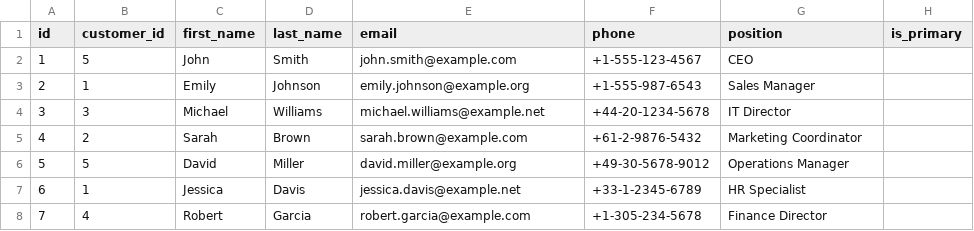
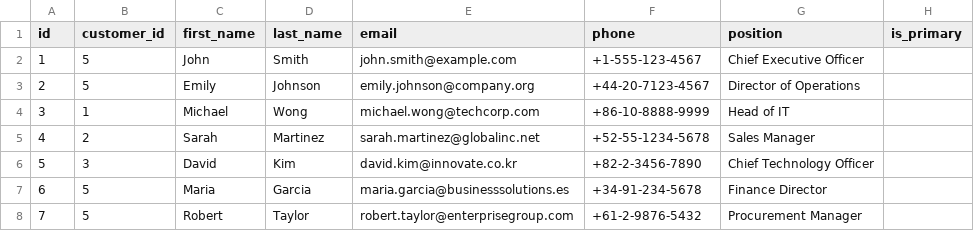
Before and after one commit to syda-ai/syda, a CSV file: examples/structured_and_unstructured/crm_sqlalchemy/output/contacts.csv, drawn as a sheet; only a part is shown; the diff covers the shown part only.

```diff
--- a/examples/structured_and_unstructured/crm_sqlalchemy/output/contacts.csv
+++ b/examples/structured_and_unstructured/crm_sqlalchemy/output/contacts.csv
@@ -1,8 +1,8 @@
 id,customer_id,first_name,last_name,email,phone,position,is_primary
-1,5,John,Smith,john.smith@example.com,+1-555-123-4567,CEO,
-2,1,Emily,Johnson,emily.johnson@example.org,+1-555-987-6543,Sales Manager,
-3,3,Michael,Williams,michael.williams@example.net,+44-20-1234-5678,IT Director,
-4,2,Sarah,Brown,sarah.brown@example.com,+61-2-9876-5432,Marketing Coordinator,
-5,5,David,Miller,david.miller@example.org,+49-30-5678-9012,Operations Manager,
-6,1,Jessica,Davis,jessica.davis@example.net,+33-1-2345-6789,HR Specialist,
-7,4,Robert,Garcia,robert.garcia@example.com,+1-305-234-5678,Finance Director,
+1,5,John,Smith,john.smith@example.com,+1-555-123-4567,Chief Executive Officer,
+2,5,Emily,Johnson,emily.johnson@company.org,+44-20-7123-4567,Director of Operations,
+3,1,Michael,Wong,michael.wong@techcorp.com,+86-10-8888-9999,Head of IT,
+4,2,Sarah,Martinez,sarah.martinez@globalinc.net,+52-55-1234-5678,Sales Manager,
+5,3,David,Kim,david.kim@innovate.co.kr,+82-2-3456-7890,Chief Technology Officer,
+6,5,Maria,Garcia,maria.garcia@businesssolutions.es,+34-91-234-5678,Finance Director,
+7,5,Robert,Taylor,robert.taylor@enterprisegroup.com,+61-2-9876-5432,Procurement Manager,
```
Also changed, not shown: 18 edited cells elsewhere in this file, examples/structured_and_unstructured/crm_sqlalchemy/output/customers.csv, examples/structured_and_unstructured/crm_sqlalchemy/output/opportunities.csv, 5 other files.
